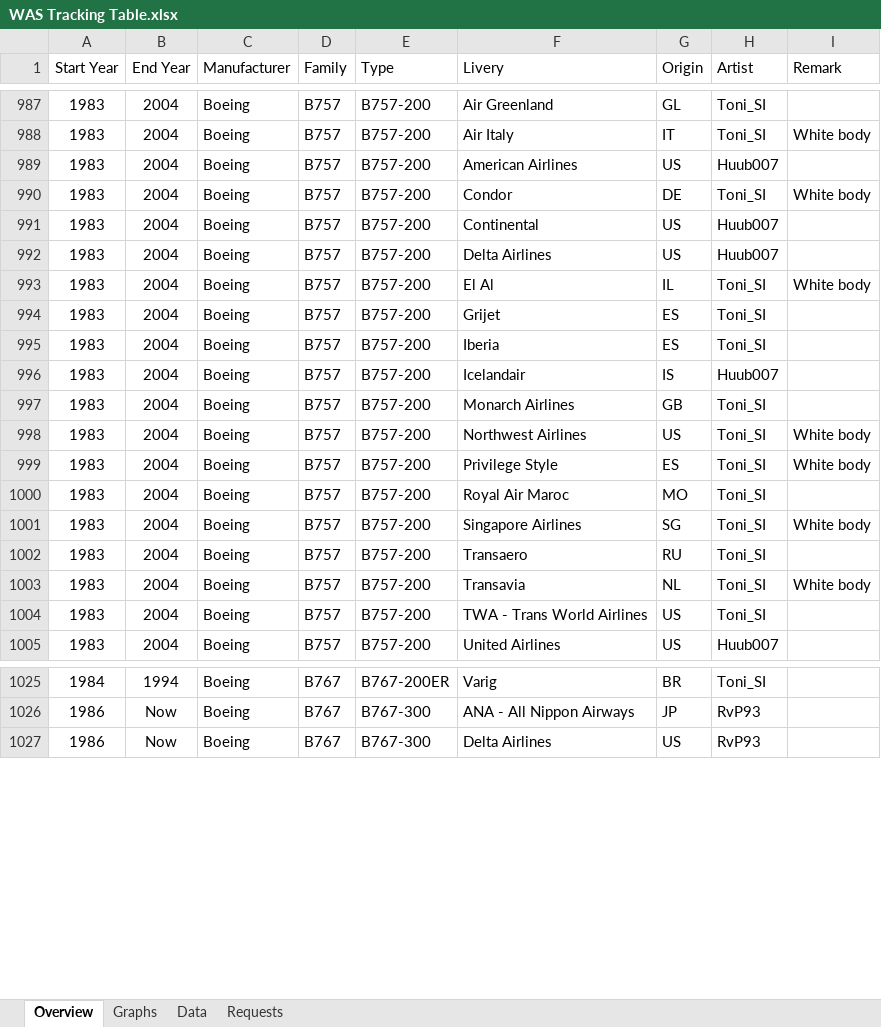
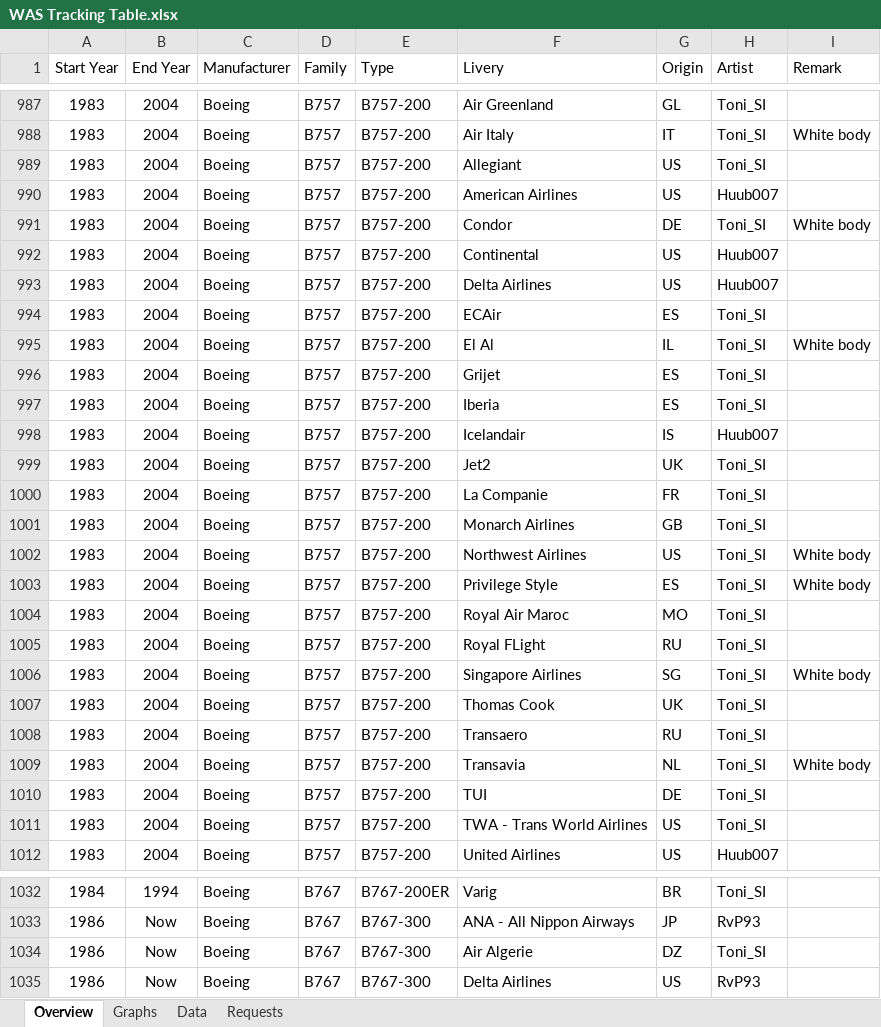
Before and after one commit to RvP93/WorldAirlinersSet, an Excel workbook: documentation/WAS Tracking Table.xlsx, sheet Overview, drawn as a sheet; only a part is shown, gaps mark what is left out; values as stored, in another font and other column widths than the file's, no borders; table styles not drawn; the diff covers the shown part only; the diff names each change by its address in the sheet, - before the commit and + after, or states it on an @@ line.

```diff
--- a/documentation/WAS Tracking Table.xlsx (sheet Overview)
+++ b/documentation/WAS Tracking Table.xlsx (sheet Overview)
+row 989: 1983 | 2004 | Boeing | B757 | B757-200 | Allegiant | US | Toni_SI
+row 994: 1983 | 2004 | Boeing | B757 | B757-200 | ECAir | ES | Toni_SI
+row 999: 1983 | 2004 | Boeing | B757 | B757-200 | Jet2 | UK | Toni_SI
+row 1000: 1983 | 2004 | Boeing | B757 | B757-200 | La Companie | FR | Toni_SI
+row 1005: 1983 | 2004 | Boeing | B757 | B757-200 | Royal FLight | RU | Toni_SI
+row 1007: 1983 | 2004 | Boeing | B757 | B757-200 | Thomas Cook | UK | Toni_SI
+row 1010: 1983 | 2004 | Boeing | B757 | B757-200 | TUI | DE | Toni_SI
+row 1034: 1986 | Now | Boeing | B767 | B767-300 | Air Algerie | DZ | Toni_SI
```
Also changed, not shown: 9 added rows and 2 edited cells elsewhere in this sheet, sheet Data, sheet Graphs, charts or pictures, 21 other files.
